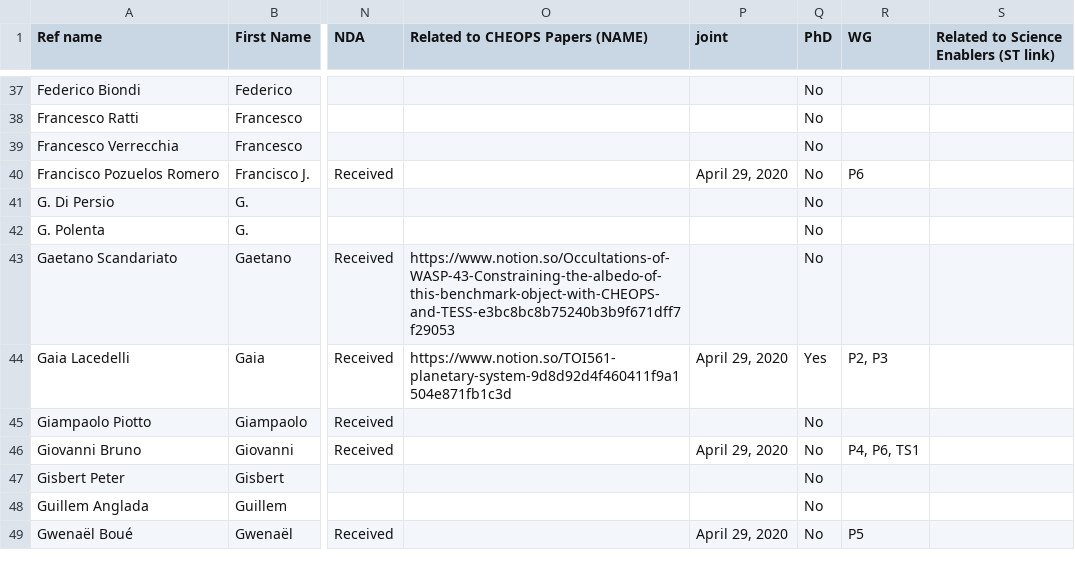
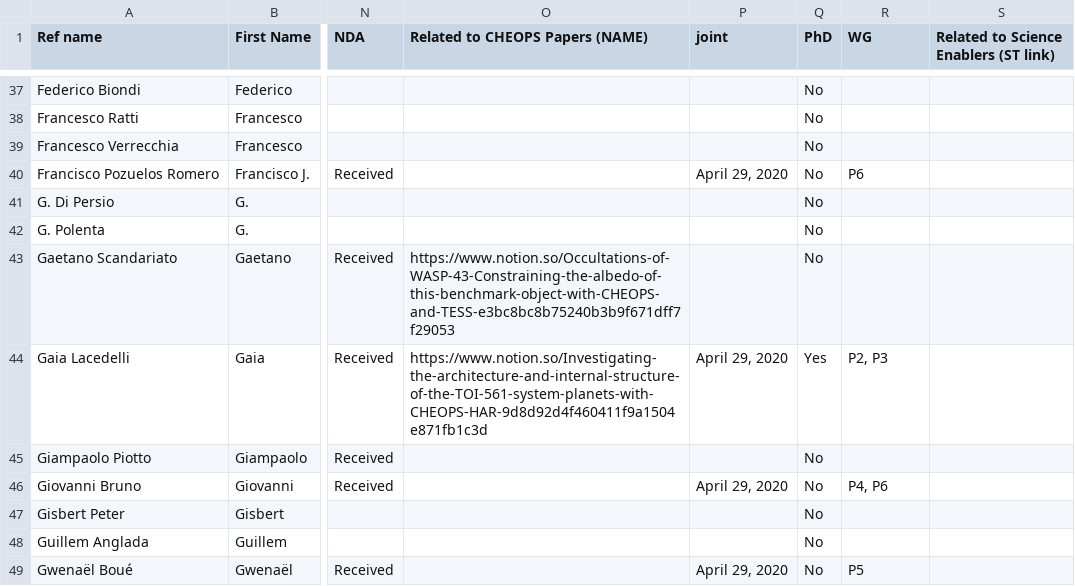
Before and after one commit to adleleu/author_list, a CSV file: CHEOPS_Science_Team.csv, drawn as a sheet; only a part is shown, gaps mark what is left out; the diff covers the shown part only; the diff names each change by its address in the sheet, - before the commit and + after, or states it on an @@ line.

```diff
--- a/CHEOPS_Science_Team.csv
+++ b/CHEOPS_Science_Team.csv
-O44 (Related to CHEOPS Papers (NAME)): https://www.notion.so/TOI561-planetary-system-9d8d92d4f460411f9a1504e871fb1c3d
+O44 (Related to CHEOPS Papers (NAME)): https://www.notion.so/Investigating-the-architecture-and-internal-structure-of-the-TOI-561-system-planets-with-CHEOPS-HAR-9d8d92d4f460411f9a1504e871fb1c3d
-R46 (WG): P4, P6, TS1
+R46 (WG): P4, P6
```
Also changed, not shown: 12 edited cells elsewhere in this file.
